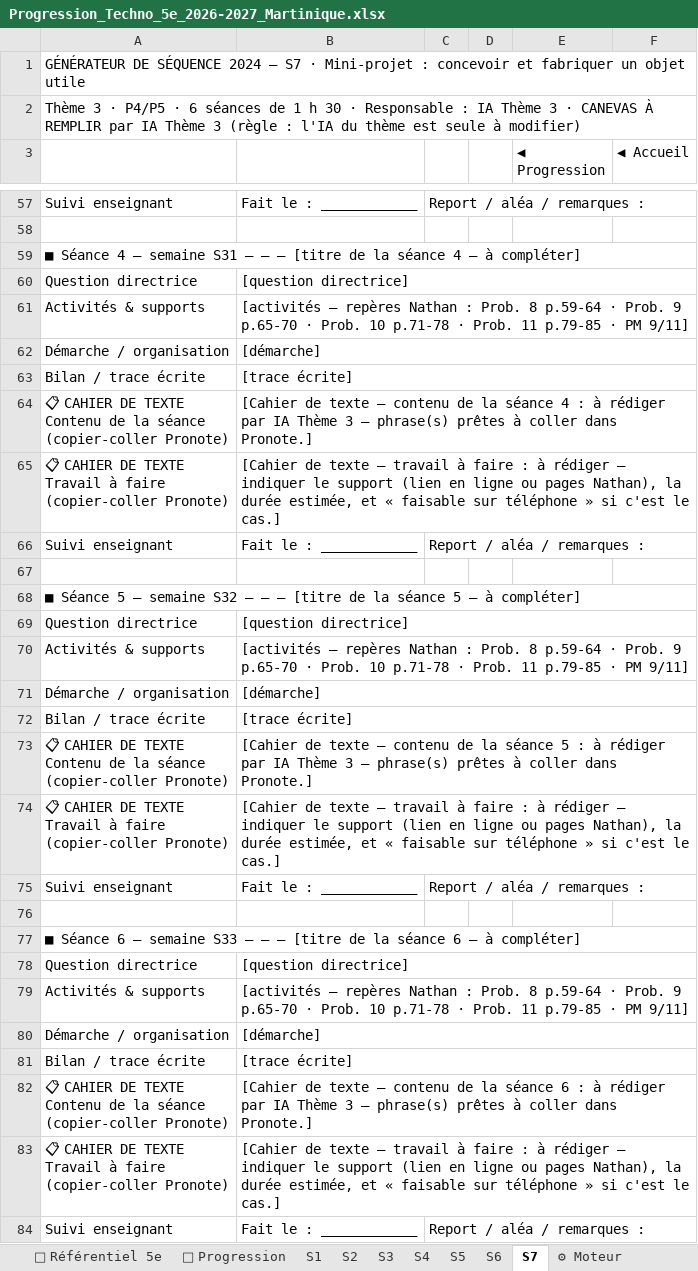
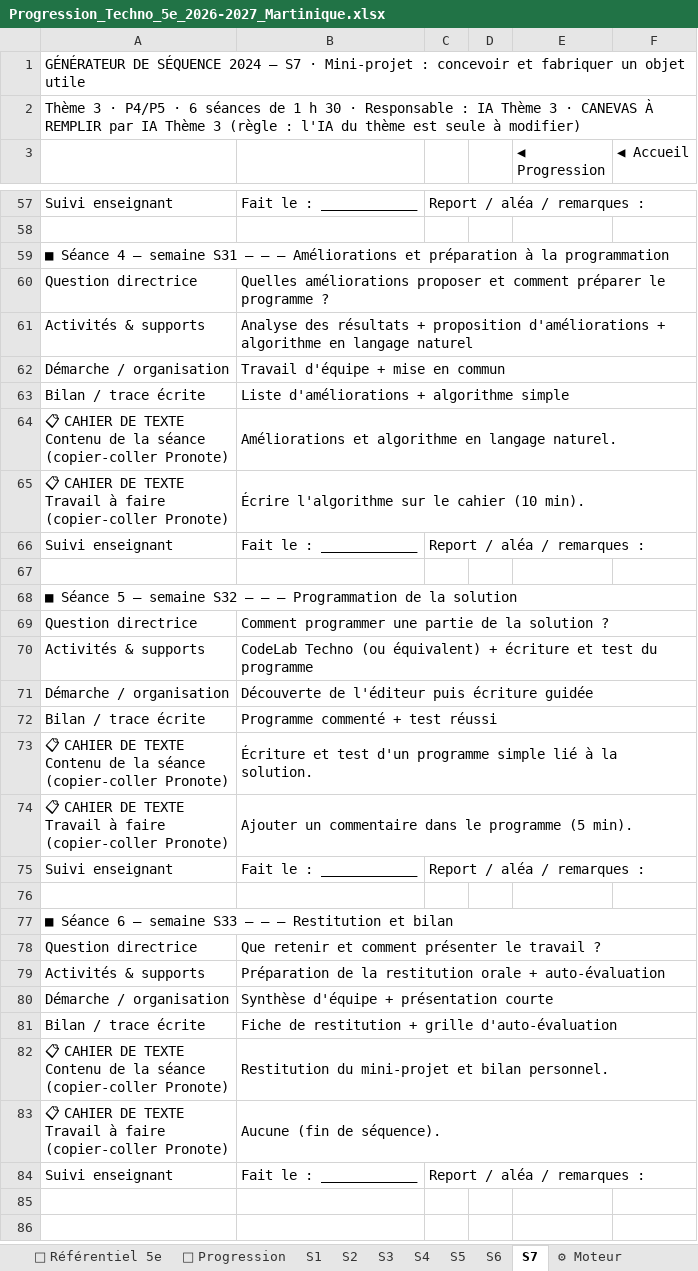
Before and after one commit to PLL-process/en-ligne-pour-le-cycle-4, an Excel workbook: _progressions/5e/Progression_Techno_5e_2026-2027_Martinique.xlsx, sheet S7, drawn as a sheet; only a part is shown, gaps mark what is left out; values as stored, in another font and other column widths than the file's, no cell formats; the diff covers the shown part only; the diff names each change by its address in the sheet, - before the commit and + after, or states it on an @@ line.

```diff
--- a/_progressions/5e/Progression_Techno_5e_2026-2027_Martinique.xlsx (sheet S7)
+++ b/_progressions/5e/Progression_Techno_5e_2026-2027_Martinique.xlsx (sheet S7)
-A59: …— — [titre de la séance 4 — à compléter]
+A59: …— — Améliorations et préparation à la programmation
-B60: [question directrice]
+B60: Quelles améliorations proposer et comment préparer le programme ?
-B61: [activités — repères Nathan : Prob. 8 p.59-64 · Prob. 9 p.65-70 · Prob. 10 p.71-78 · Prob. 11 p.79-85 · PM 9/11]
+B61: Analyse des résultats + proposition d'améliorations + algorithme en langage naturel
-B62: [démarche]
+B62: Travail d'équipe + mise en commun
-B63: [trace écrite]
+B63: Liste d'améliorations + algorithme simple
-B64: [Cahier de texte — contenu de la séance 4 : à rédiger par IA Thème 3 — phrase(s) prêtes à coller dans Pronote.]
+B64: Améliorations et algorithme en langage naturel.
-B65: [Cahier de texte — travail à faire : à rédiger — indiquer le support (lien en ligne ou pages Nathan), la durée estimée, et « faisable sur téléphone » si c'est le cas.]
+B65: Écrire l'algorithme sur le cahier (10 min).
-A68: …— — [titre de la séance 5 — à compléter]
+A68: …— — Programmation de la solution
-B69: [question directrice]
+B69: Comment programmer une partie de la solution ?
-B70: [activités — repères Nathan : Prob. 8 p.59-64 · Prob. 9 p.65-70 · Prob. 10 p.71-78 · Prob. 11 p.79-85 · PM 9/11]
+B70: CodeLab Techno (ou équivalent) + écriture et test du programme
-B71: [démarche]
+B71: Découverte de l'éditeur puis écriture guidée
-B72: [trace écrite]
+B72: Programme commenté + test réussi
-B73: [Cahier de texte — contenu de la séance 5 : à rédiger par IA Thème 3 — phrase(s) prêtes à coller dans Pronote.]
+B73: Écriture et test d'un programme simple lié à la solution.
-B74: [Cahier de texte — travail à faire : à rédiger — indiquer le support (lien en ligne ou pages Nathan), la durée estimée, et « faisable sur téléphone » si c'est le cas.]
+B74: Ajouter un commentaire dans le programme (5 min).
-A77: …— — [titre de la séance 6 — à compléter]
+A77: …— — Restitution et bilan
-B78: [question directrice]
+B78: Que retenir et comment présenter le travail ?
-B79: [activités — repères Nathan : Prob. 8 p.59-64 · Prob. 9 p.65-70 · Prob. 10 p.71-78 · Prob. 11 p.79-85 · PM 9/11]
+B79: Préparation de la restitution orale + auto-évaluation
-B80: [démarche]
+B80: Synthèse d'équipe + présentation courte
-B81: [trace écrite]
+B81: Fiche de restitution + grille d'auto-évaluation
-B82: [Cahier de texte — contenu de la séance 6 : à rédiger par IA Thème 3 — phrase(s) prêtes à coller dans Pronote.]
+B82: Restitution du mini-projet et bilan personnel.
-B83: [Cahier de texte — travail à faire : à rédiger — indiquer le support (lien en ligne ou pages Nathan), la durée estimée, et « faisable sur téléphone » si c'est le cas.]
+B83: Aucune (fin de séquence).
```
Also changed, not shown: 37 edited cells elsewhere in this sheet, sheet 🗓 Frise de l'année, sheet 📅 Calendrier, sheet S4, sheet S6, sheet S2, sheet S3, 4 more sheets, cell formats, _progressions/4e/Progression_Techno_4e_2026-2027_Martinique.xlsx.
